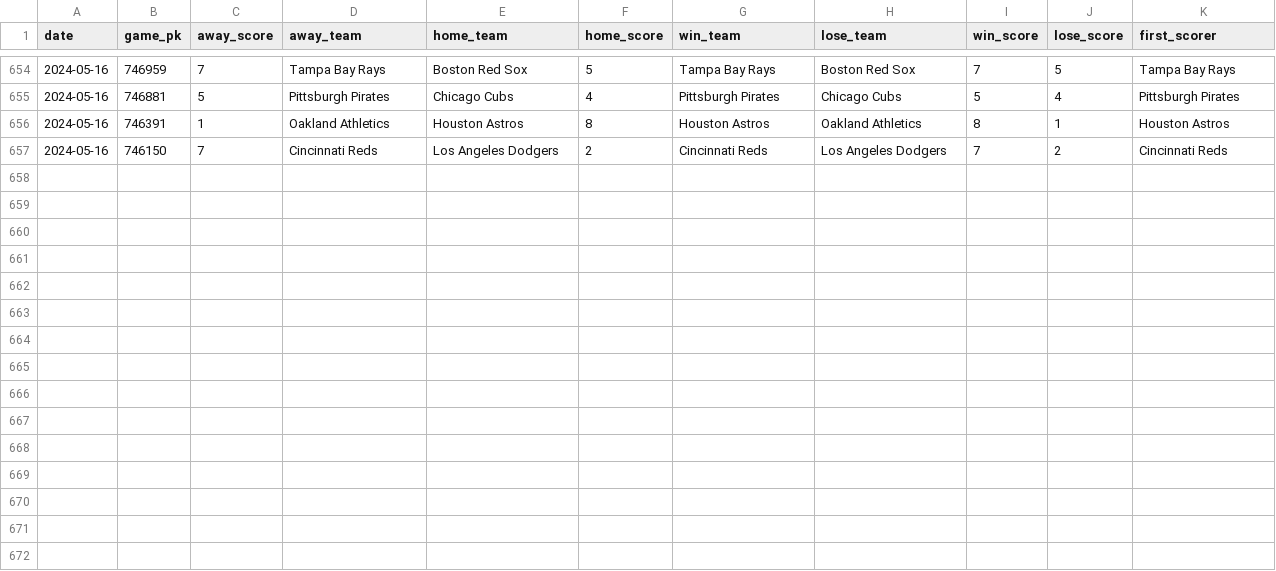
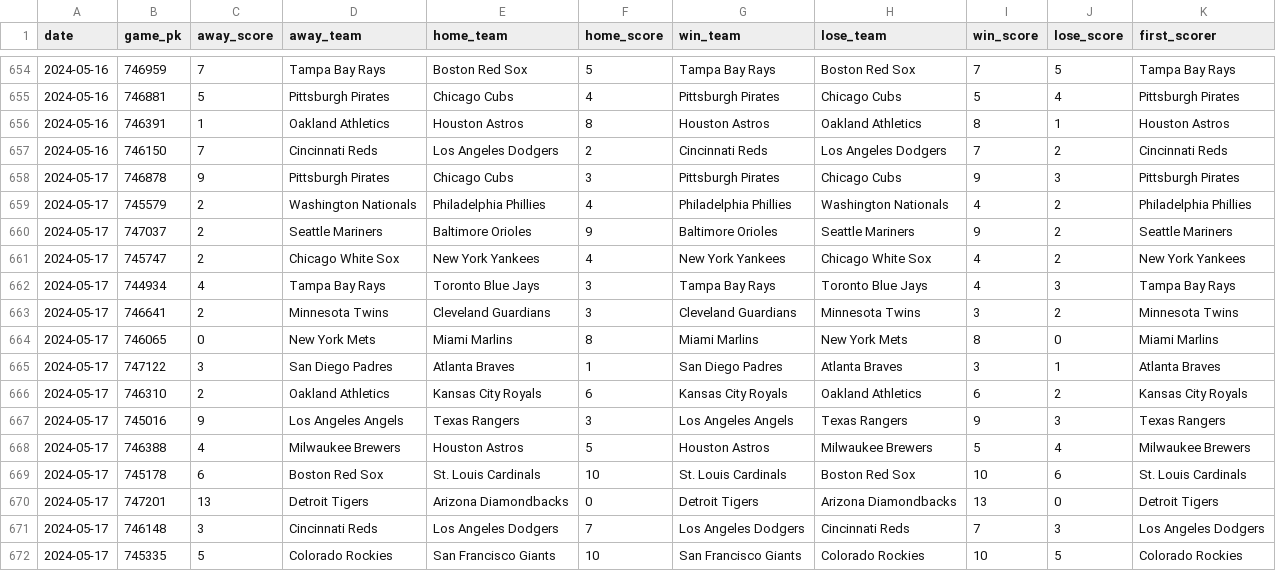
Before and after one commit to chadallison/mlb24, a CSV file: data/first_scorers.csv, drawn as a sheet; only a part is shown, gaps mark what is left out.

```diff
--- a/data/first_scorers.csv
+++ b/data/first_scorers.csv
@@ -657 +657,16 @@ date,game_pk,away_score,away_team,home_team,home_score,win_team,lose_team,win_sc
 2024-05-16,746150,7,Cincinnati Reds,Los Angeles Dodgers,2,Cincinnati Reds,Los Angeles Dodgers,7,2,Cincinnati Reds
+2024-05-17,746878,9,Pittsburgh Pirates,Chicago Cubs,3,Pittsburgh Pirates,Chicago Cubs,9,3,Pittsburgh Pirates
+2024-05-17,745579,2,Washington Nationals,Philadelphia Phillies,4,Philadelphia Phillies,Washington Nationals,4,2,Philadelphia Phillies
+2024-05-17,747037,2,Seattle Mariners,Baltimore Orioles,9,Baltimore Orioles,Seattle Mariners,9,2,Seattle Mariners
+2024-05-17,745747,2,Chicago White Sox,New York Yankees,4,New York Yankees,Chicago White Sox,4,2,New York Yankees
+2024-05-17,744934,4,Tampa Bay Rays,Toronto Blue Jays,3,Tampa Bay Rays,Toronto Blue Jays,4,3,Tampa Bay Rays
+2024-05-17,746641,2,Minnesota Twins,Cleveland Guardians,3,Cleveland Guardians,Minnesota Twins,3,2,Minnesota Twins
+2024-05-17,746065,0,New York Mets,Miami Marlins,8,Miami Marlins,New York Mets,8,0,Miami Marlins
+2024-05-17,747122,3,San Diego Padres,Atlanta Braves,1,San Diego Padres,Atlanta Braves,3,1,Atlanta Braves
+2024-05-17,746310,2,Oakland Athletics,Kansas City Royals,6,Kansas City Royals,Oakland Athletics,6,2,Kansas City Royals
+2024-05-17,745016,9,Los Angeles Angels,Texas Rangers,3,Los Angeles Angels,Texas Rangers,9,3,Texas Rangers
+2024-05-17,746388,4,Milwaukee Brewers,Houston Astros,5,Houston Astros,Milwaukee Brewers,5,4,Milwaukee Brewers
+2024-05-17,745178,6,Boston Red Sox,St. Louis Cardinals,10,St. Louis Cardinals,Boston Red Sox,10,6,St. Louis Cardinals
+2024-05-17,747201,13,Detroit Tigers,Arizona Diamondbacks,0,Detroit Tigers,Arizona Diamondbacks,13,0,Detroit Tigers
+2024-05-17,746148,3,Cincinnati Reds,Los Angeles Dodgers,7,Los Angeles Dodgers,Cincinnati Reds,7,3,Los Angeles Dodgers
+2024-05-17,745335,5,Colorado Rockies,San Francisco Giants,10,San Francisco Giants,Colorado Rockies,10,5,Colorado Rockies
```
Also changed, not shown: data/end_games.csv, 14 other files.
